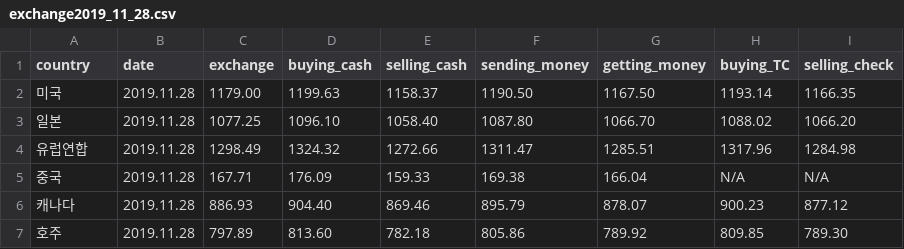
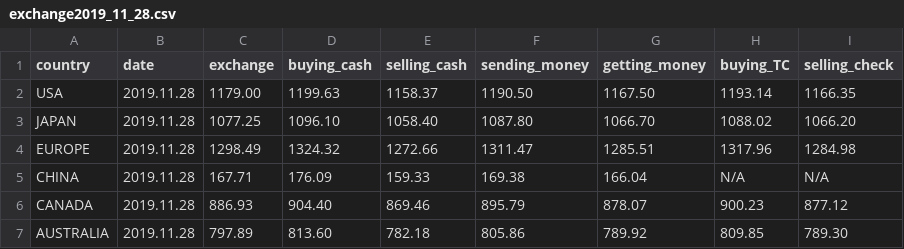
Before and after one commit to hejin8307/exchange-crawling, a CSV file: data/exchange2019_11_28.csv, drawn as a sheet.

```diff
--- a/data/exchange2019_11_28.csv
+++ b/data/exchange2019_11_28.csv
@@ -1,7 +1,7 @@
 country,date,exchange,buying_cash,selling_cash,sending_money,getting_money,buying_TC,selling_check
-미국,2019.11.28,1179.00,1199.63,1158.37,1190.50,1167.50,1193.14,1166.35
-일본,2019.11.28,1077.25,1096.10,1058.40,1087.80,1066.70,1088.02,1066.20
-유럽연합,2019.11.28,1298.49,1324.32,1272.66,1311.47,1285.51,1317.96,1284.98
-중국,2019.11.28,167.71,176.09,159.33,169.38,166.04,N/A,N/A
-캐나다,2019.11.28,886.93,904.40,869.46,895.79,878.07,900.23,877.12
-호주,2019.11.28,797.89,813.60,782.18,805.86,789.92,809.85,789.30
+USA,2019.11.28,1179.00,1199.63,1158.37,1190.50,1167.50,1193.14,1166.35
+JAPAN,2019.11.28,1077.25,1096.10,1058.40,1087.80,1066.70,1088.02,1066.20
+EUROPE,2019.11.28,1298.49,1324.32,1272.66,1311.47,1285.51,1317.96,1284.98
+CHINA,2019.11.28,167.71,176.09,159.33,169.38,166.04,N/A,N/A
+CANADA,2019.11.28,886.93,904.40,869.46,895.79,878.07,900.23,877.12
+AUSTRALIA,2019.11.28,797.89,813.60,782.18,805.86,789.92,809.85,789.30
```
Also changed, not shown: 5 other files.
